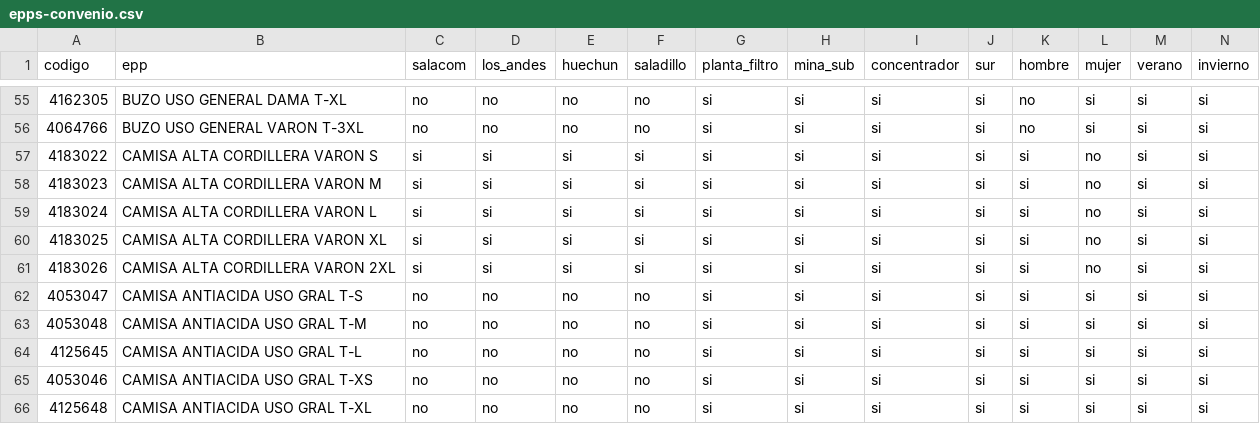
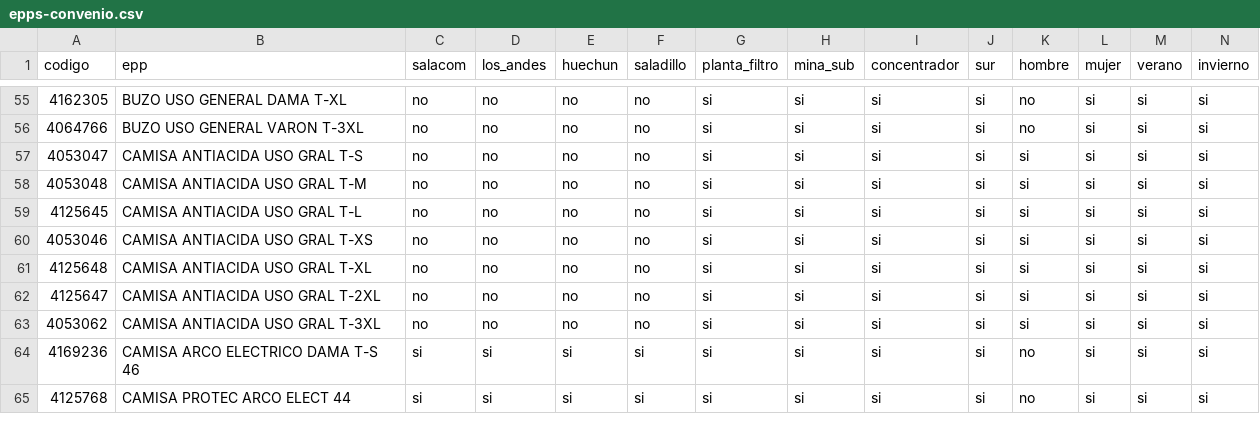
Before and after one commit to fMoyano90/catalogo-backend, a CSV file: assets/epps-convenio.csv, drawn as a sheet; only a part is shown, gaps mark what is left out; the shorter side is filled out with more unchanged rows; rows hold the shown columns only; the diff names each change by its address in the sheet, - before the commit and + after, or states it on an @@ line.

Commit message:
Convenio epps funcionando

```diff
--- a/assets/epps-convenio.csv
+++ b/assets/epps-convenio.csv
-row 57: 4183022 | CAMISA ALTA CORDILLERA VARON S | si | si | si | si | si | si | si | si | si | no | si | si
-row 58: 4183023 | CAMISA ALTA CORDILLERA VARON M | si | si | si | si | si | si | si | si | si | no | si | si
-row 59: 4183024 | CAMISA ALTA CORDILLERA VARON L | si | si | si | si | si | si | si | si | si | no | si | si
-row 60: 4183025 | CAMISA ALTA CORDILLERA VARON XL | si | si | si | si | si | si | si | si | si | no | si | si
-row 61: 4183026 | CAMISA ALTA CORDILLERA VARON 2XL | si | si | si | si | si | si | si | si | si | no | si | si
```
